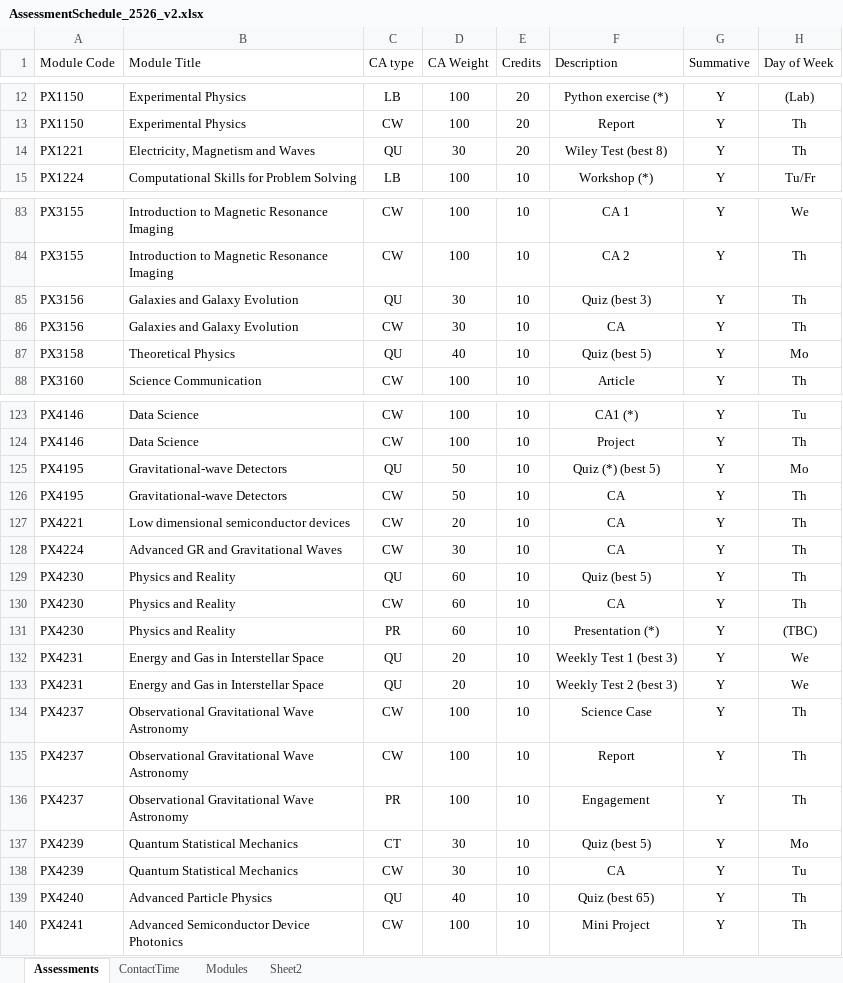
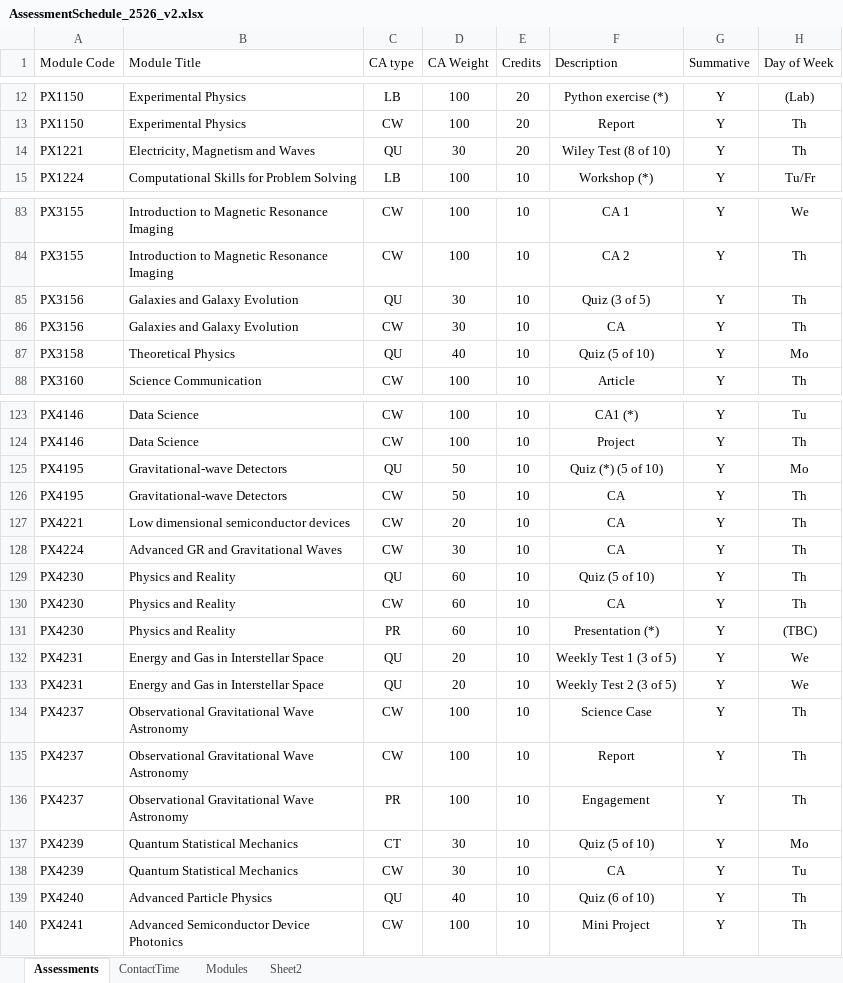
Before and after one commit to chrisnorth/workload-model, an Excel workbook: AssessmentSchedule_2526_v2.xlsx, sheet Assessments, drawn as a sheet; only a part is shown, gaps mark what is left out; values as stored, in another font and other column widths than the file's, no borders; table styles not drawn; the diff covers the shown part only; the diff names each change by its address in the sheet, - before the commit and + after, or states it on an @@ line.

Commit message:
tweaked best of notes

```diff
--- a/AssessmentSchedule_2526_v2.xlsx (sheet Assessments)
+++ b/AssessmentSchedule_2526_v2.xlsx (sheet Assessments)
-F14 (Description): Wiley Test (best 8)
+F14 (Description): Wiley Test (8 of 10)
-F85 (Description): Quiz (best 3)
+F85 (Description): Quiz (3 of 5)
-F87 (Description): Quiz (best 5)
+F87 (Description): Quiz (5 of 10)
-F125 (Description): Quiz (*) (best 5)
+F125 (Description): Quiz (*) (5 of 10)
-F129 (Description): Quiz (best 5)
+F129 (Description): Quiz (5 of 10)
-F132 (Description): Weekly Test 1 (best 3)
+F132 (Description): Weekly Test 1 (3 of 5)
-F133 (Description): Weekly Test 2 (best 3)
+F133 (Description): Weekly Test 2 (3 of 5)
-F137 (Description): Quiz (best 5)
+F137 (Description): Quiz (5 of 10)
-F139 (Description): Quiz (best 65)
+F139 (Description): Quiz (6 of 10)
```
Also changed, not shown: 6 edited cells elsewhere in this sheet.
